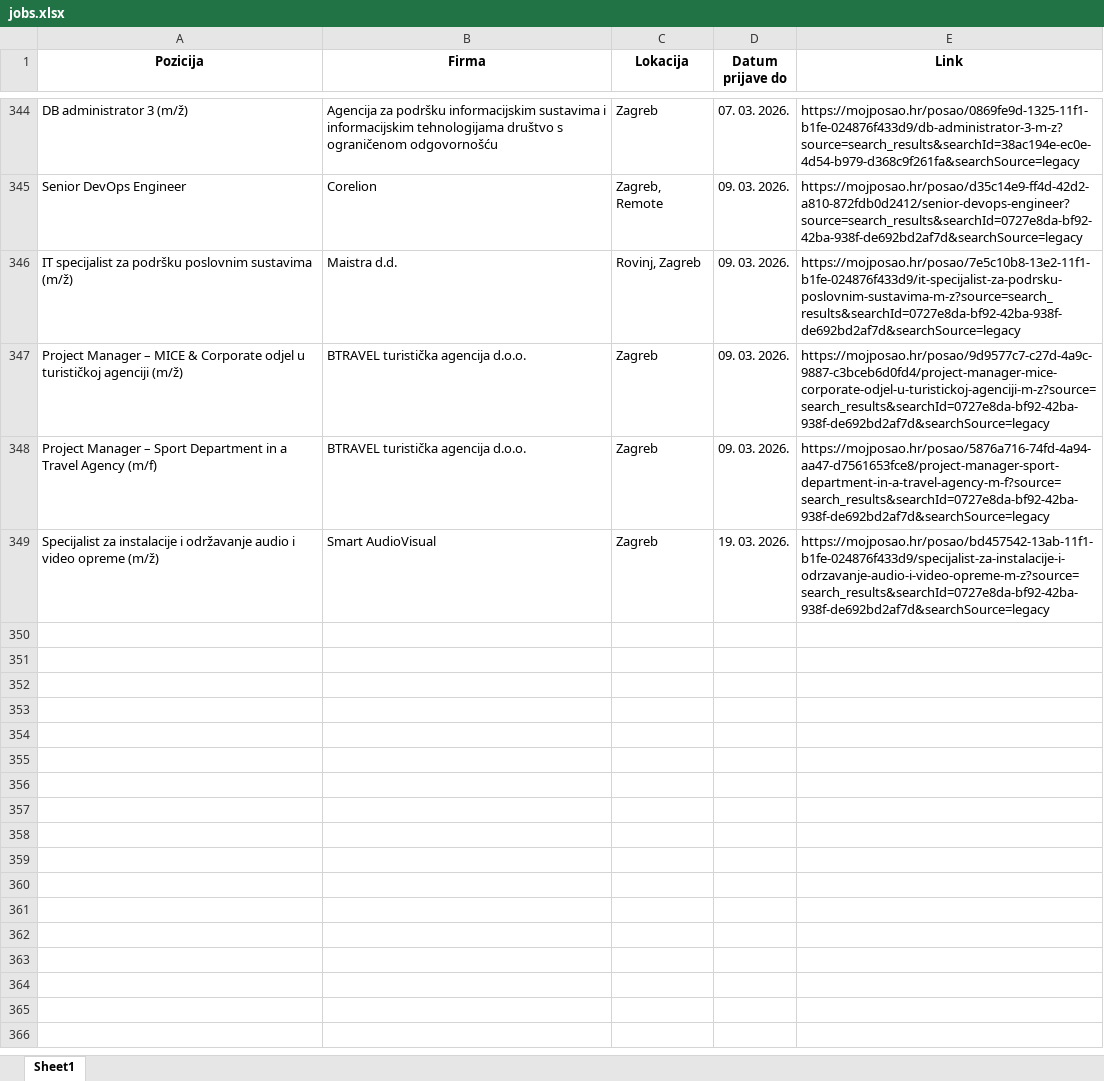
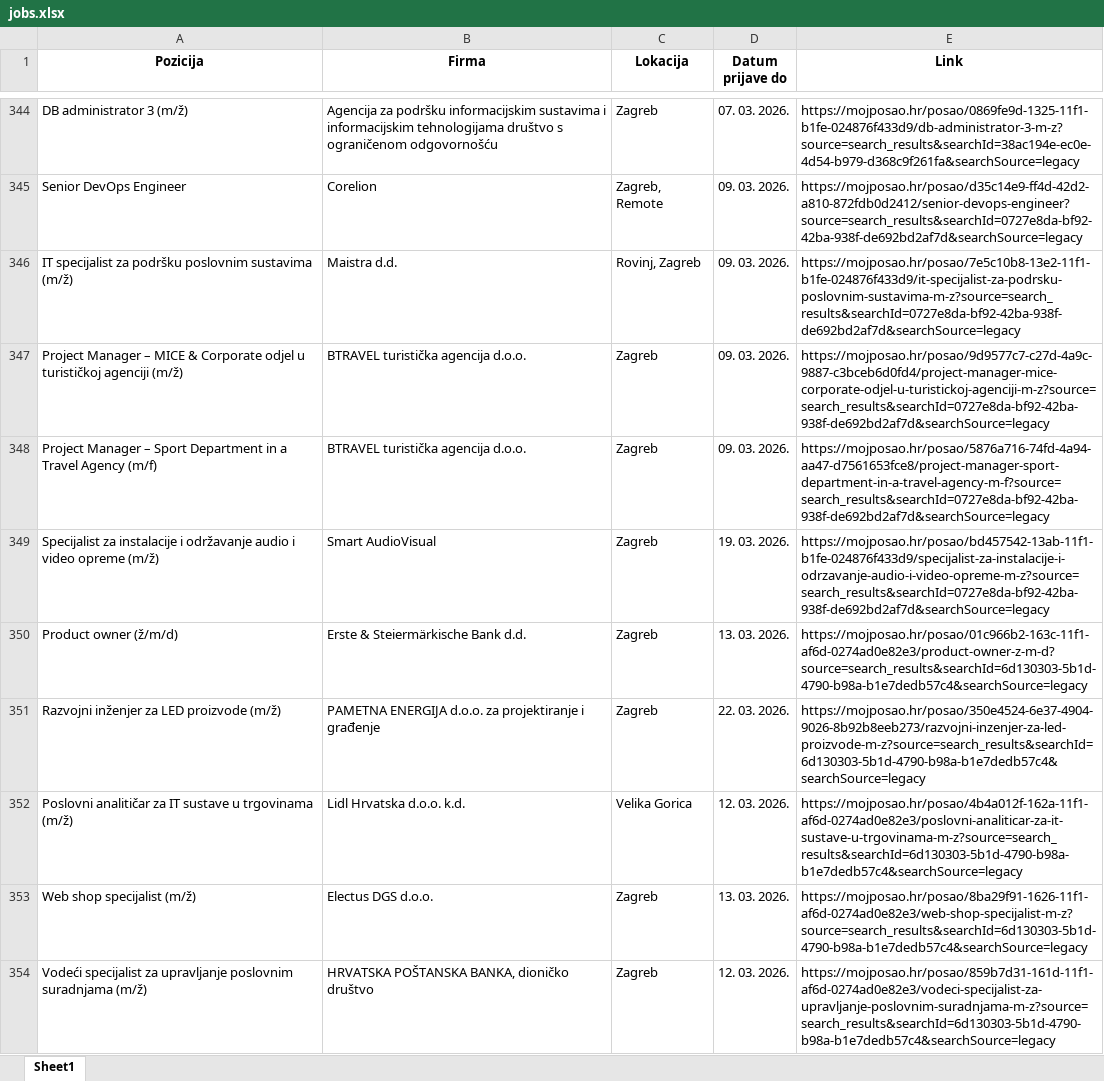
Before and after one commit to FraneCal/moj-posao-scraper, an Excel workbook: jobs.xlsx, sheet Sheet1, drawn as a sheet; only a part is shown, gaps mark what is left out; values as stored, in another font and other column widths than the file's, no borders; the diff names each change by its address in the sheet, - before the commit and + after, or states it on an @@ line.

```diff
--- a/jobs.xlsx (sheet Sheet1)
+++ b/jobs.xlsx (sheet Sheet1)
+row 350: Product owner (ž/m/d) | Erste & Steiermärkische Bank d.d. | Zagreb | 13. 03. 2026. | https://mojposao.hr/posao/01c966b2-163c-11f1-af6d-0274ad0e82e3/product-owner-z-m-d?source=search_results&searchId=6d130303-5b1d-4790-b98a-b1e7dedb57c4&searchSource=legacy
+row 351: Razvojni inženjer za LED proizvode (m/ž) | PAMETNA ENERGIJA d.o.o. za projektiranje i građenje | Zagreb | 22. 03. 2026. | https://mojposao.hr/posao/350e4524-6e37-4904-9026-8b92b8eeb273/razvojni-inzenjer-za-led-proizvode-m-z?source=search_results&searchId=6d130303-5b1d-4790-b98a-b1e7dedb57c4&searchSource=legacy
+row 352: Poslovni analitičar za IT sustave u trgovinama (m/ž) | Lidl Hrvatska d.o.o. k.d. | Velika Gorica | 12. 03. 2026. | https://mojposao.hr/posao/4b4a012f-162a-11f1-af6d-0274ad0e82e3/poslovni-analiticar-za-it-sustave-u-trgovinama-m-z?source=search_results&searchId=6d130303-5b1d-4790-b98a-b1e7dedb57c4&searchSource=legacy
+row 353: Web shop specijalist (m/ž) | Electus DGS d.o.o. | Zagreb | 13. 03. 2026. | https://mojposao.hr/posao/8ba29f91-1626-11f1-af6d-0274ad0e82e3/web-shop-specijalist-m-z?source=search_results&searchId=6d130303-5b1d-4790-b98a-b1e7dedb57c4&searchSource=legacy
+row 354: Vodeći specijalist za upravljanje poslovnim suradnjama (m/ž) | HRVATSKA POŠTANSKA BANKA, dioničko društvo | Zagreb | 12. 03. 2026. | https://mojposao.hr/posao/859b7d31-161d-11f1-af6d-0274ad0e82e3/vodeci-specijalist-za-upravljanje-poslovnim-suradnjama-m-z?source=search_results&searchId=6d130303-5b1d-4790-b98a-b1e7dedb57c4&searchSource=legacy
```
